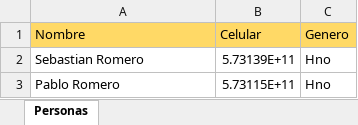
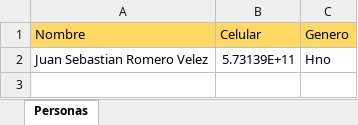
Before and after one commit to crearbots/WhatsApp-Mensajes-Personalizados, an Excel workbook: Contactos.xlsx, sheet Personas, drawn as a sheet; values as stored, in another font and other column widths than the file's, no borders; the diff names each change by its address in the sheet, - before the commit and + after, or states it on an @@ line.

```diff
--- a/Contactos.xlsx (sheet Personas)
+++ b/Contactos.xlsx (sheet Personas)
-A2 (Nombre): Sebastian Romero
+A2 (Nombre): Juan Sebastian Romero Velez
-row 3: Pablo Romero | 5.73115E+11 | Hno
```
Also changed, not shown: 2 other files.
